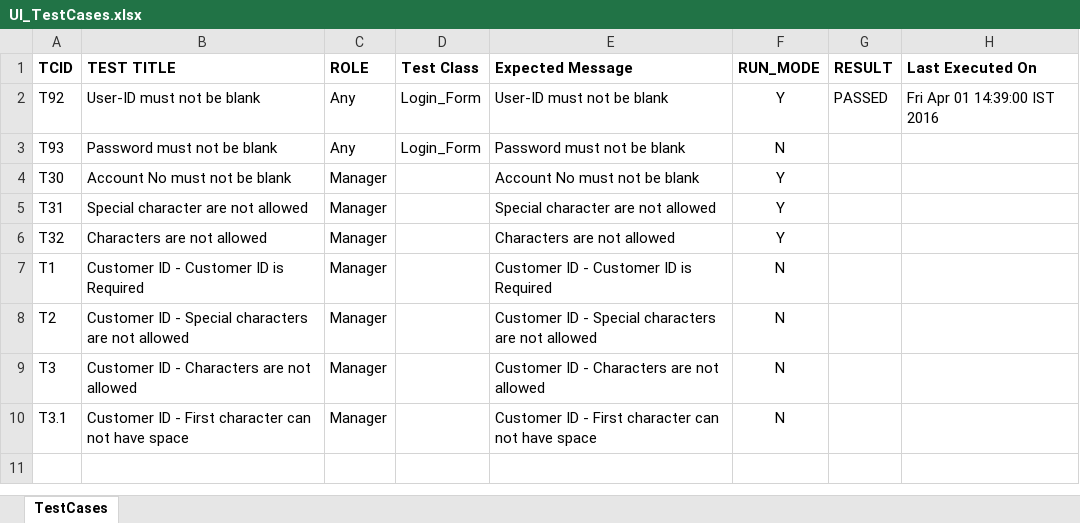
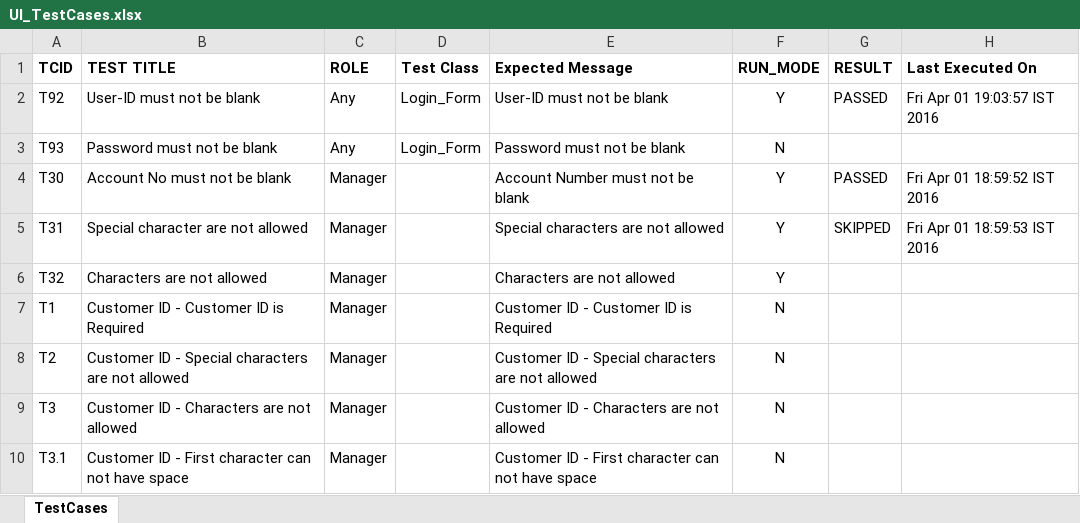
Before and after one commit to arpoadhikari/Guru99DemoFramework, an Excel workbook: Guru99Banking/src/Test Docs/UI_TestCases.xlsx, sheet TestCases, drawn as a sheet; values as stored, in another font and other column widths than the file's, no borders; charts and pictures not drawn; the diff names each change by its address in the sheet, - before the commit and + after, or states it on an @@ line.

```diff
--- a/Guru99Banking/src/Test Docs/UI_TestCases.xlsx (sheet TestCases)
+++ b/Guru99Banking/src/Test Docs/UI_TestCases.xlsx (sheet TestCases)
-H2 (Last Executed On): Fri Apr 01 14:39:00 IST 2016
+H2 (Last Executed On): Fri Apr 01 19:03:57 IST 2016
-E4 (Expected Message): Account No must not be blank
+E4 (Expected Message): Account Number must not be blank
-G4 (RESULT): (empty)
+G4 (RESULT): PASSED
-H4 (Last Executed On): (empty)
+H4 (Last Executed On): Fri Apr 01 18:59:52 IST 2016
-E5 (Expected Message): Special character are not allowed
+E5 (Expected Message): Special characters are not allowed
-G5 (RESULT): (empty)
+G5 (RESULT): SKIPPED
-H5 (Last Executed On): (empty)
+H5 (Last Executed On): Fri Apr 01 18:59:53 IST 2016
```
Also changed, not shown: charts or pictures, Guru99Banking/bin/Test Docs/UI_TestCases.xlsx, 34 other files.
